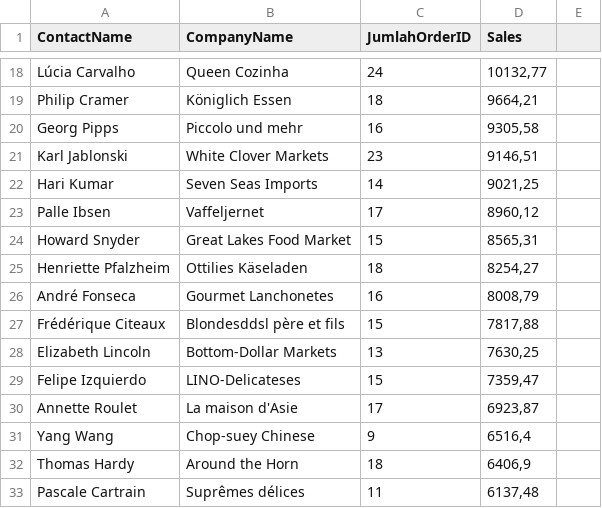
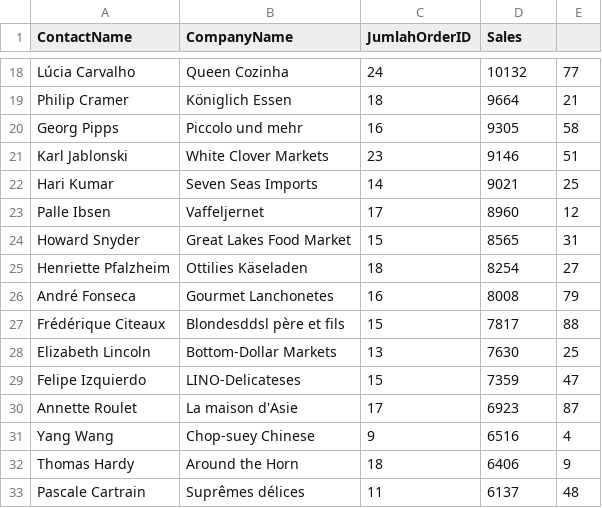
Before and after one commit to FaddliLWibowo/DataonGithub, a CSV file: mini_project_DE_DSLS2023/Transform_Customer.csv, drawn as a sheet; only a part is shown, gaps mark what is left out; the diff covers the shown part only; the diff names each change by its address in the sheet, - before the commit and + after, or states it on an @@ line.

```diff
--- a/mini_project_DE_DSLS2023/Transform_Customer.csv
+++ b/mini_project_DE_DSLS2023/Transform_Customer.csv
-D18 (Sales): 10132,77
+D18 (Sales): 10132
-E18: (empty)
+E18: 77
-D19 (Sales): 9664,21
+D19 (Sales): 9664
-E19: (empty)
+E19: 21
-D20 (Sales): 9305,58
+D20 (Sales): 9305
-E20: (empty)
+E20: 58
-D21 (Sales): 9146,51
+D21 (Sales): 9146
-E21: (empty)
+E21: 51
-D22 (Sales): 9021,25
+D22 (Sales): 9021
-E22: (empty)
+E22: 25
-D23 (Sales): 8960,12
+D23 (Sales): 8960
-E23: (empty)
+E23: 12
-D24 (Sales): 8565,31
+D24 (Sales): 8565
-E24: (empty)
+E24: 31
-D25 (Sales): 8254,27
+D25 (Sales): 8254
-E25: (empty)
+E25: 27
-D26 (Sales): 8008,79
+D26 (Sales): 8008
-E26: (empty)
+E26: 79
-D27 (Sales): 7817,88
+D27 (Sales): 7817
-E27: (empty)
+E27: 88
-D28 (Sales): 7630,25
+D28 (Sales): 7630
-E28: (empty)
+E28: 25
-D29 (Sales): 7359,47
+D29 (Sales): 7359
-E29: (empty)
+E29: 47
-D30 (Sales): 6923,87
+D30 (Sales): 6923
-E30: (empty)
+E30: 87
-D31 (Sales): 6516,4
+D31 (Sales): 6516
-E31: (empty)
+E31: 4
-D32 (Sales): 6406,9
+D32 (Sales): 6406
-E32: (empty)
+E32: 9
-D33 (Sales): 6137,48
+D33 (Sales): 6137
-E33: (empty)
+E33: 48
```
Also changed, not shown: 122 edited cells elsewhere in this file, 1 other file.
